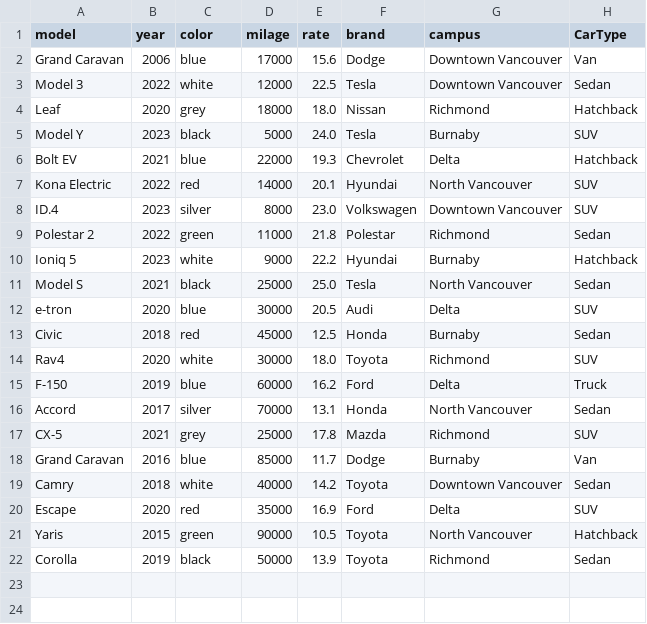
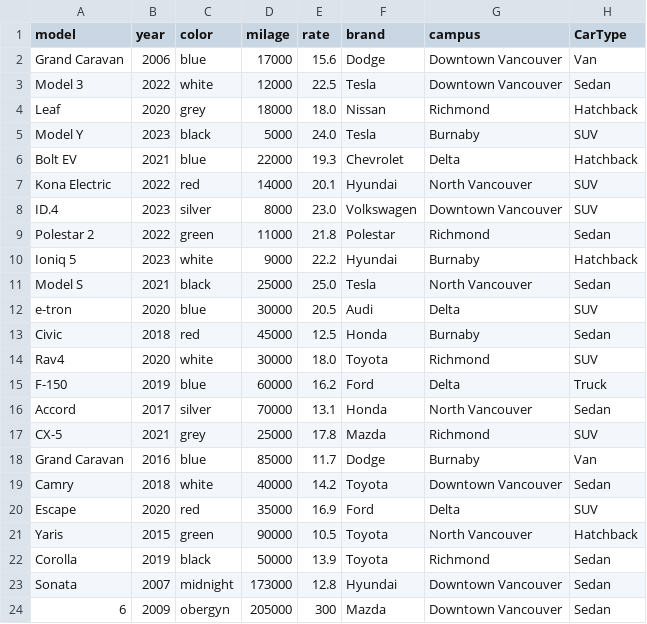
Before and after one commit to aalbindia/CIT-Project, a CSV file: cars.csv, drawn as a sheet; the diff names each change by its address in the sheet, - before the commit and + after, or states it on an @@ line.

```diff
--- a/cars.csv
+++ b/cars.csv
+row 23: Sonata | 2007 | midnight | 173000 | 12.8 | Hyundai | Downtown Vancouver | Sedan
+row 24: 6 | 2009 | obergyn | 205000 | 300 | Mazda | Downtown Vancouver | Sedan
```
Also changed, not shown: 3 other files.
